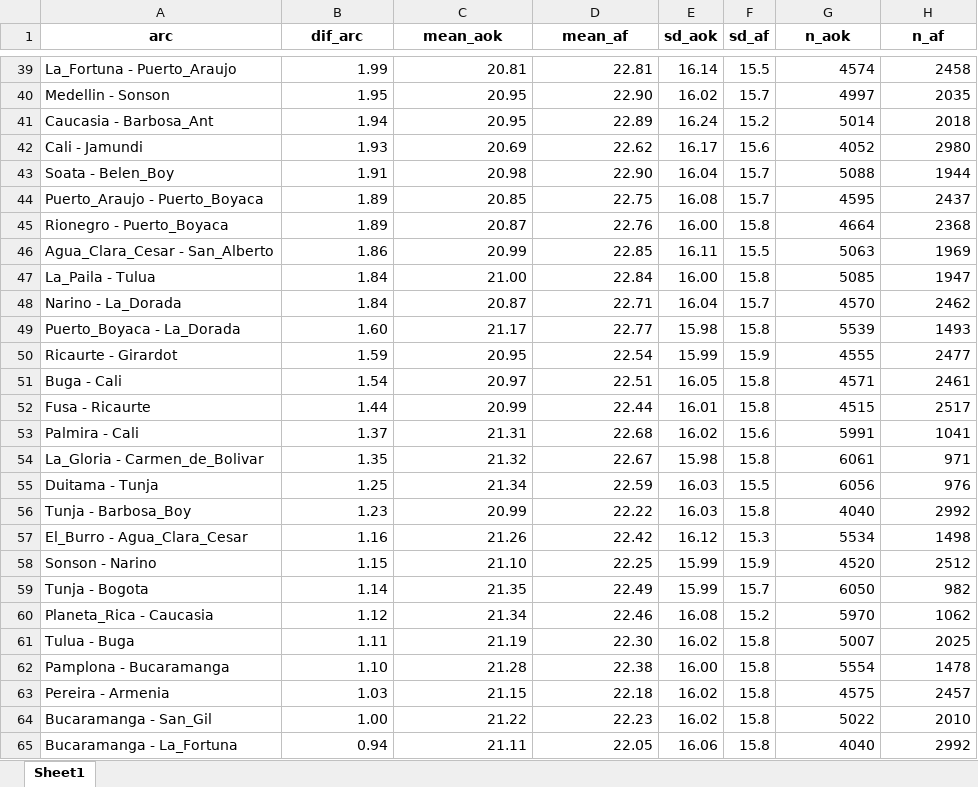
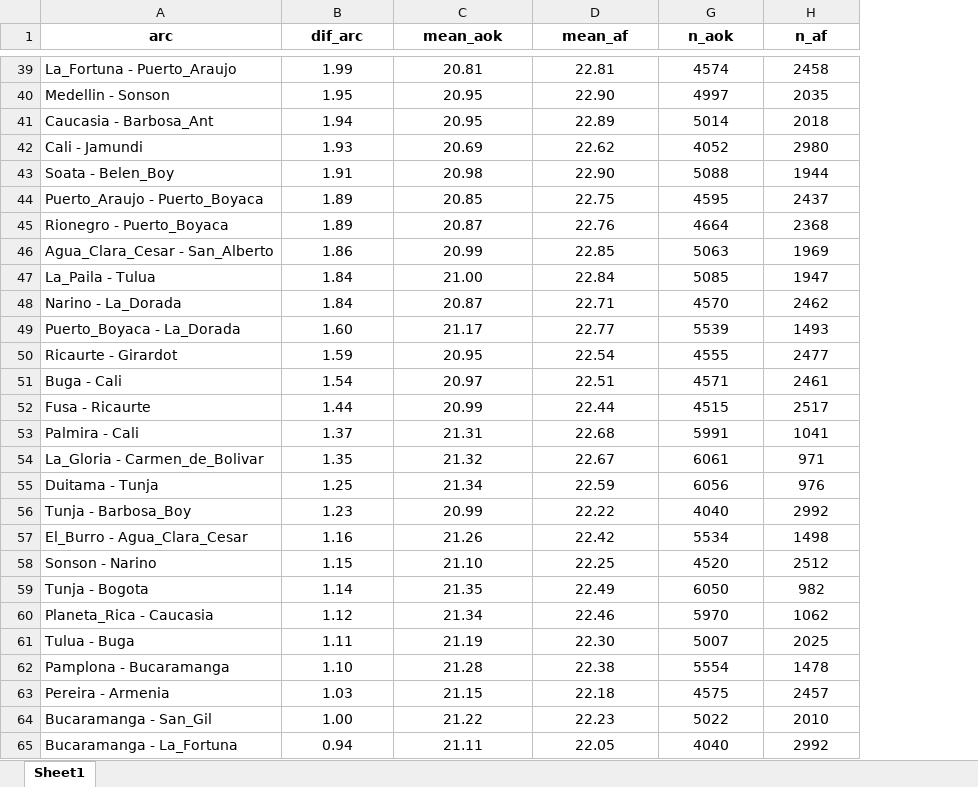
Before and after one commit to juancamiloespana/arc_analysis, an Excel workbook: resultados/comp_estFijo30.xlsx, sheet Sheet1, drawn as a sheet; only a part is shown, gaps mark what is left out; values as stored, in another font and other column widths than the file's, no borders; the diff covers the shown part only; the diff names each change by its address in the sheet, - before the commit and + after, or states it on an @@ line.

```diff
--- a/resultados/comp_estFijo30.xlsx (sheet Sheet1)
+++ b/resultados/comp_estFijo30.xlsx (sheet Sheet1)
@@ column E (sd_aok) hidden, rows 39-65: 16.14 | 16.02 | 16.24 | 16.17 | 16.04 | 16.08 | 16.00 | 16.11 | 16.00 | 16.04 | 15.98 | 15.99 | 16.05 | 16.01 | 16.02 | 15.98 | 16.03 | 16.03 | 16.12 | 15.99 | 15.99 | 16.08 | 16.02 | 16.00 | 16.02 | 16.02 | 16.06 @@
@@ column F (sd_af) hidden, rows 39-65: 15.5 | 15.7 | 15.2 | 15.6 | 15.7 | 15.7 | 15.8 | 15.5 | 15.8 | 15.7 | 15.8 | 15.9 | 15.8 | 15.8 | 15.6 | 15.8 | 15.5 | 15.8 | 15.3 | 15.9 | 15.7 | 15.2 | 15.8 | 15.8 | 15.8 | 15.8 | 15.8 @@
-B39:D65 alignment: right
+B39:D65 alignment: center
-G39:H65 alignment: right
+G39:H65 alignment: center
```
Also changed, not shown: 56 edited cells and cell formats elsewhere in this sheet, hidden cells, resultados/comp_estFijo10.xlsx, 27 other files.
